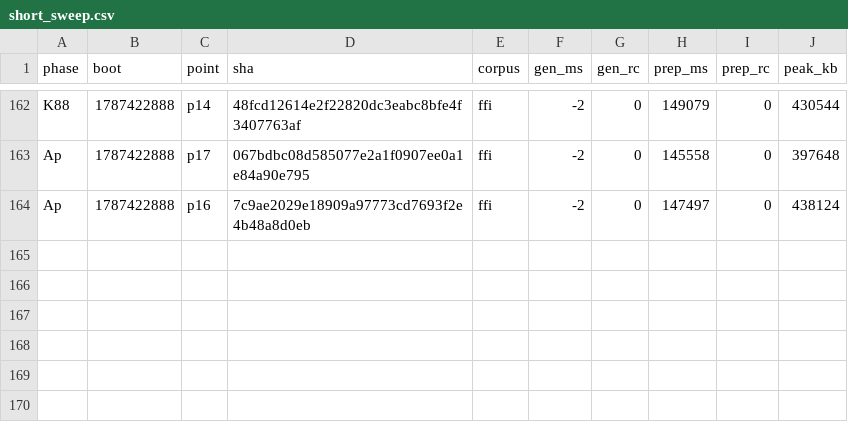
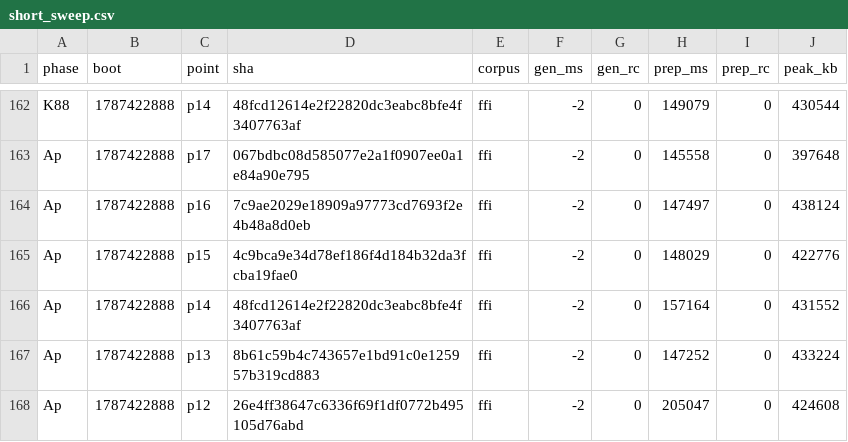
Before and after one commit to wkirschenmann/tlapm, a CSV file: doc/perf/short/short_sweep.csv, drawn as a sheet; only a part is shown, gaps mark what is left out; the diff names each change by its address in the sheet, - before the commit and + after, or states it on an @@ line.

```diff
--- a/doc/perf/short/short_sweep.csv
+++ b/doc/perf/short/short_sweep.csv
+row 165: Ap | 1787422888 | p15 | 4c9bca9e34d78ef186f4d184b32da3fcba19fae0 | ffi | -2 | 0 | 148029 | 0 | 422776
+row 166: Ap | 1787422888 | p14 | 48fcd12614e2f22820dc3eabc8bfe4f3407763af | ffi | -2 | 0 | 157164 | 0 | 431552
+row 167: Ap | 1787422888 | p13 | 8b61c59b4c743657e1bd91c0e125957b319cd883 | ffi | -2 | 0 | 147252 | 0 | 433224
+row 168: Ap | 1787422888 | p12 | 26e4ff38647c6336f69f1df0772b495105d76abd | ffi | -2 | 0 | 205047 | 0 | 424608
```
Also changed, not shown: 1 other file.
